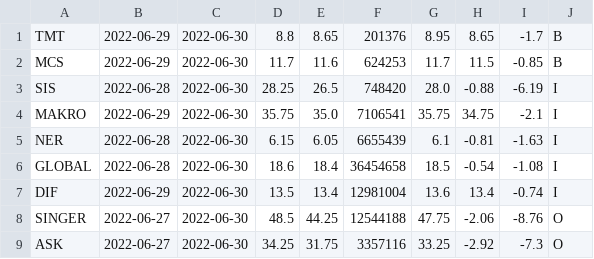
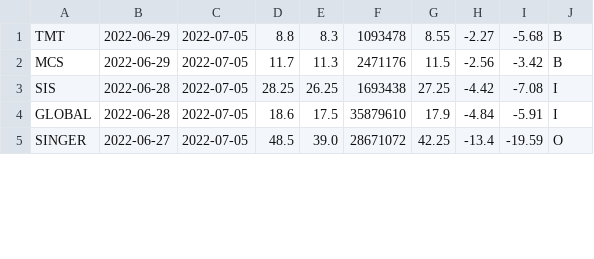
Before and after one commit to santimcs/A8, a CSV file: Data/daily-sales.csv, drawn as a sheet; only a part is shown; the diff covers the shown part only.

```diff
--- a/Data/daily-sales.csv
+++ b/Data/daily-sales.csv
@@ -1,9 +1,5 @@
-TMT,2022-06-29,2022-06-30,8.8,8.65,201376,8.95,8.65,-1.7,B
-MCS,2022-06-29,2022-06-30,11.7,11.6,624253,11.7,11.5,-0.85,B
-SIS,2022-06-28,2022-06-30,28.25,26.5,748420,28.0,-0.88,-6.19,I
-MAKRO,2022-06-29,2022-06-30,35.75,35.0,7106541,35.75,34.75,-2.1,I
-NER,2022-06-28,2022-06-30,6.15,6.05,6655439,6.1,-0.81,-1.63,I
-GLOBAL,2022-06-28,2022-06-30,18.6,18.4,36454658,18.5,-0.54,-1.08,I
-DIF,2022-06-29,2022-06-30,13.5,13.4,12981004,13.6,13.4,-0.74,I
-SINGER,2022-06-27,2022-06-30,48.5,44.25,12544188,47.75,-2.06,-8.76,O
-ASK,2022-06-27,2022-06-30,34.25,31.75,3357116,33.25,-2.92,-7.3,O
+TMT,2022-06-29,2022-07-05,8.8,8.3,1093478,8.55,-2.27,-5.68,B
+MCS,2022-06-29,2022-07-05,11.7,11.3,2471176,11.5,-2.56,-3.42,B
+SIS,2022-06-28,2022-07-05,28.25,26.25,1693438,27.25,-4.42,-7.08,I
+GLOBAL,2022-06-28,2022-07-05,18.6,17.5,35879610,17.9,-4.84,-5.91,I
+SINGER,2022-06-27,2022-07-05,48.5,39.0,28671072,42.25,-13.4,-19.59,O
```
Also changed, not shown: 1 added row, 5 removed rows and 32 edited cells elsewhere in this file, Data/5-day-average.csv, Data/consensus.csv, 40 other files.
